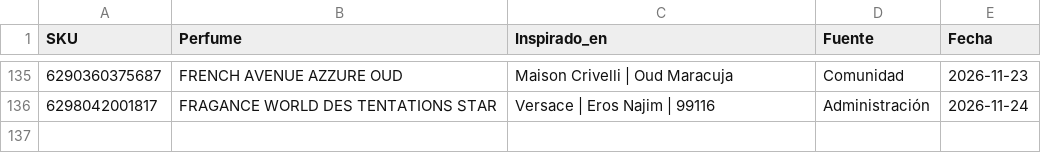
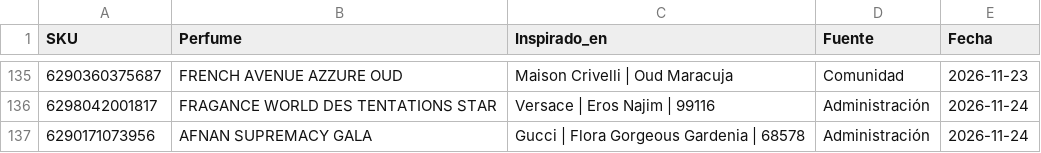
Before and after one commit to julietagonzalezmarin/perfuma-app, a CSV file: inspiraciones.csv, drawn as a sheet; only a part is shown, gaps mark what is left out.

Commit message:
Dupes: 136 perfumes con su original registrado

```diff
--- a/inspiraciones.csv
+++ b/inspiraciones.csv
@@ -136 +136,2 @@ SKU,Perfume,Inspirado_en,Fuente,Fecha
 6298042001817,FRAGANCE WORLD DES TENTATIONS STAR,Versace | Eros Najim | 99116,Administración,2026-11-24
+6290171073956,AFNAN SUPREMACY GALA,Gucci | Flora Gorgeous Gardenia | 68578,Administración,2026-11-24
```
